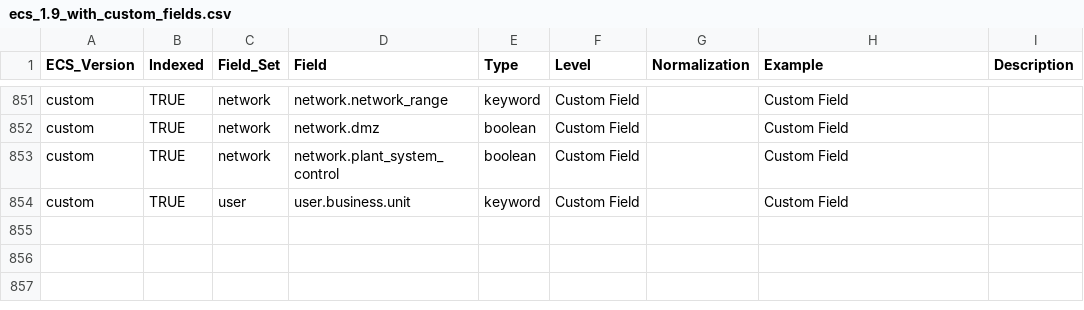
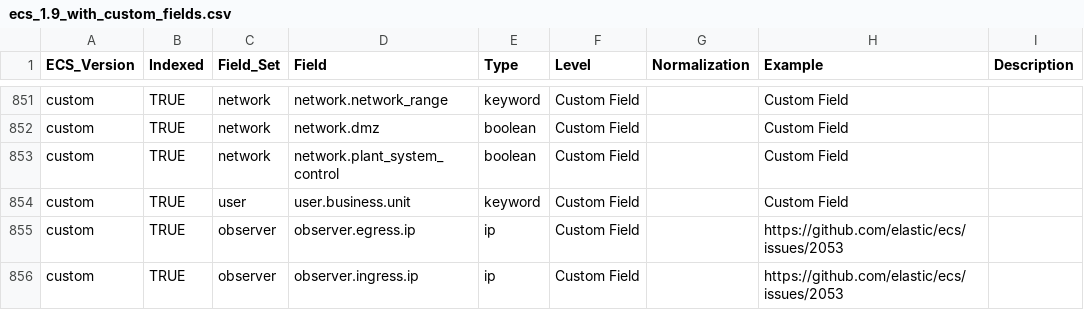
Before and after one commit to Cargill/OpenSIEM-Logstash-Parsing, a CSV file: doc/elastic_common_schema/ecs_1.9_with_custom_fields.csv, drawn as a sheet; only a part is shown, gaps mark what is left out; the diff names each change by its address in the sheet, - before the commit and + after, or states it on an @@ line.

Commit message:
updated ECS csv file with oberver ingress and egress IP fields

```diff
--- a/doc/elastic_common_schema/ecs_1.9_with_custom_fields.csv
+++ b/doc/elastic_common_schema/ecs_1.9_with_custom_fields.csv
+row 855: custom | TRUE | observer | observer.egress.ip | ip | Custom Field |  | https://github.com/elastic/ecs/issues/2053
+row 856: custom | TRUE | observer | observer.ingress.ip | ip | Custom Field |  | https://github.com/elastic/ecs/issues/2053
```
